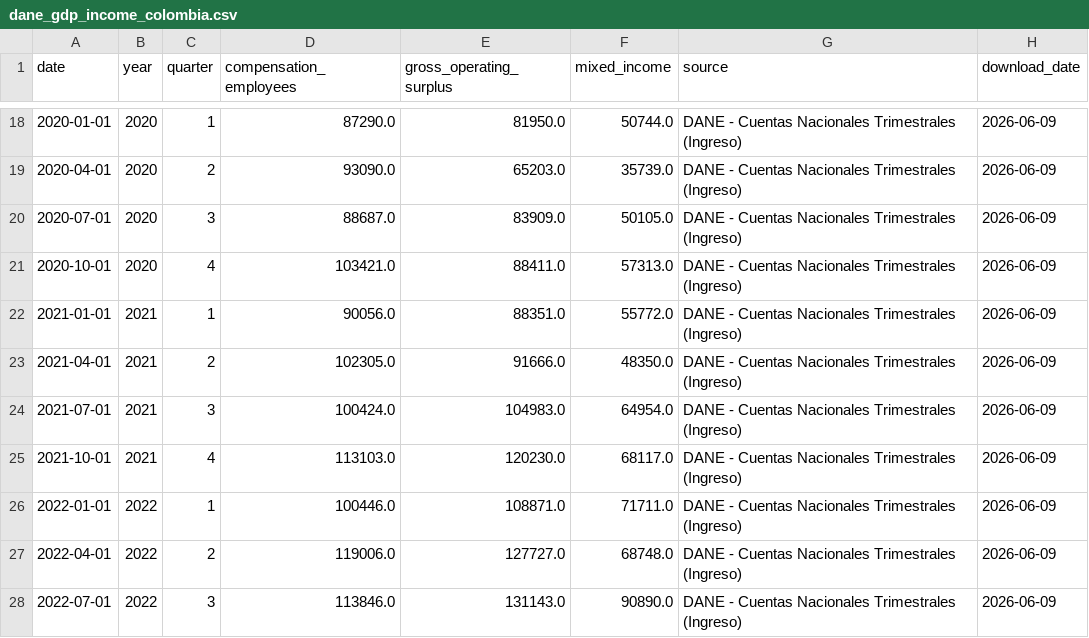
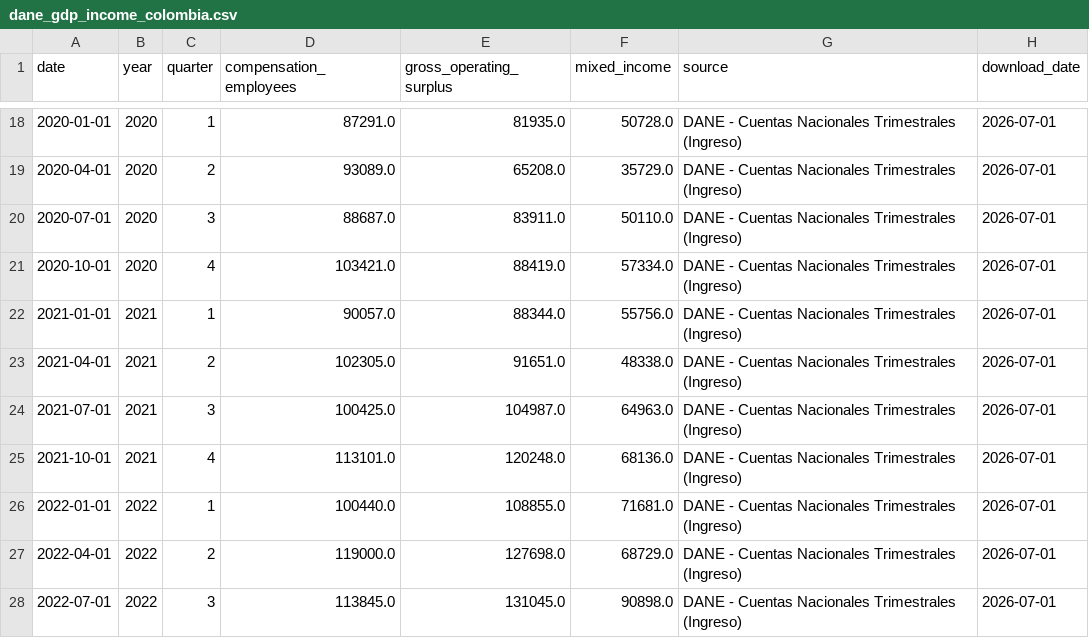
Before and after one commit to Tupxz/scraping-NAIRU, a CSV file: data/processed/dane_gdp_income_colombia.csv, drawn as a sheet; only a part is shown, gaps mark what is left out; the diff covers the shown part only.

```diff
--- a/data/processed/dane_gdp_income_colombia.csv
+++ b/data/processed/dane_gdp_income_colombia.csv
@@ -18,11 +18,11 @@ date,year,quarter,compensation_employees,gross_operating_surplus,mixed_income,so
-2020-01-01,2020,1,87290.0,81950.0,50744.0,DANE - Cuentas Nacionales Trimestrales (Ingreso),2026-06-09
-2020-04-01,2020,2,93090.0,65203.0,35739.0,DANE - Cuentas Nacionales Trimestrales (Ingreso),2026-06-09
-2020-07-01,2020,3,88687.0,83909.0,50105.0,DANE - Cuentas Nacionales Trimestrales (Ingreso),2026-06-09
-2020-10-01,2020,4,103421.0,88411.0,57313.0,DANE - Cuentas Nacionales Trimestrales (Ingreso),2026-06-09
-2021-01-01,2021,1,90056.0,88351.0,55772.0,DANE - Cuentas Nacionales Trimestrales (Ingreso),2026-06-09
-2021-04-01,2021,2,102305.0,91666.0,48350.0,DANE - Cuentas Nacionales Trimestrales (Ingreso),2026-06-09
-2021-07-01,2021,3,100424.0,104983.0,64954.0,DANE - Cuentas Nacionales Trimestrales (Ingreso),2026-06-09
-2021-10-01,2021,4,113103.0,120230.0,68117.0,DANE - Cuentas Nacionales Trimestrales (Ingreso),2026-06-09
-2022-01-01,2022,1,100446.0,108871.0,71711.0,DANE - Cuentas Nacionales Trimestrales (Ingreso),2026-06-09
-2022-04-01,2022,2,119006.0,127727.0,68748.0,DANE - Cuentas Nacionales Trimestrales (Ingreso),2026-06-09
-2022-07-01,2022,3,113846.0,131143.0,90890.0,DANE - Cuentas Nacionales Trimestrales (Ingreso),2026-06-09
+2020-01-01,2020,1,87291.0,81935.0,50728.0,DANE - Cuentas Nacionales Trimestrales (Ingreso),2026-07-01
+2020-04-01,2020,2,93089.0,65208.0,35729.0,DANE - Cuentas Nacionales Trimestrales (Ingreso),2026-07-01
+2020-07-01,2020,3,88687.0,83911.0,50110.0,DANE - Cuentas Nacionales Trimestrales (Ingreso),2026-07-01
+2020-10-01,2020,4,103421.0,88419.0,57334.0,DANE - Cuentas Nacionales Trimestrales (Ingreso),2026-07-01
+2021-01-01,2021,1,90057.0,88344.0,55756.0,DANE - Cuentas Nacionales Trimestrales (Ingreso),2026-07-01
+2021-04-01,2021,2,102305.0,91651.0,48338.0,DANE - Cuentas Nacionales Trimestrales (Ingreso),2026-07-01
+2021-07-01,2021,3,100425.0,104987.0,64963.0,DANE - Cuentas Nacionales Trimestrales (Ingreso),2026-07-01
+2021-10-01,2021,4,113101.0,120248.0,68136.0,DANE - Cuentas Nacionales Trimestrales (Ingreso),2026-07-01
+2022-01-01,2022,1,100440.0,108855.0,71681.0,DANE - Cuentas Nacionales Trimestrales (Ingreso),2026-07-01
+2022-04-01,2022,2,119000.0,127698.0,68729.0,DANE - Cuentas Nacionales Trimestrales (Ingreso),2026-07-01
+2022-07-01,2022,3,113845.0,131045.0,90898.0,DANE - Cuentas Nacionales Trimestrales (Ingreso),2026-07-01
```
Also changed, not shown: 1 added row and 98 edited cells elsewhere in this file, data/final/nairu_dataset.csv, data/processed/dane_informality_colombia.csv, 10 other files.
